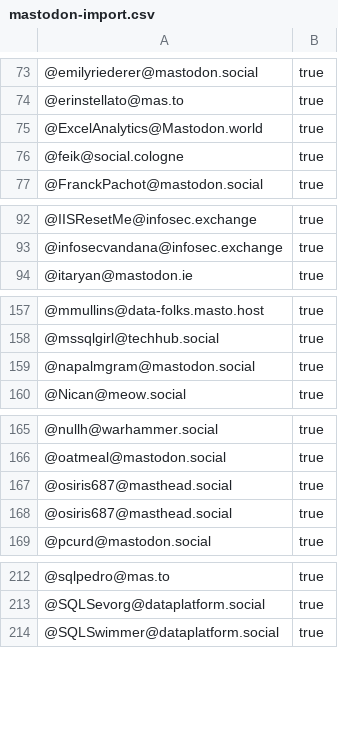
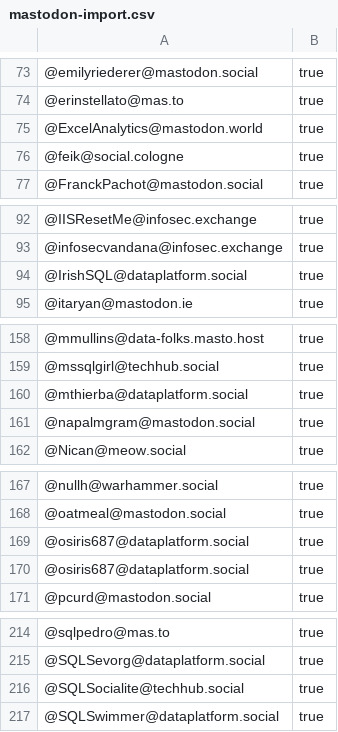
Before and after one commit to dataplat/mastodon, a CSV file: dataplat/mastodon-import.csv, drawn as a sheet; only a part is shown, gaps mark what is left out; the diff covers the shown part only.

```diff
--- a/dataplat/mastodon-import.csv
+++ b/dataplat/mastodon-import.csv
@@ -74,3 +74,3 @@
 "@erinstellato@mas.to","true"
-"@ExcelAnalytics@Mastodon.world","true"
+"@ExcelAnalytics@mastodon.world","true"
 "@feik@social.cologne","true"
@@ -93,2 +93,3 @@
 "@infosecvandana@infosec.exchange","true"
+"@IrishSQL@dataplatform.social","true"
 "@itaryan@mastodon.ie","true"
@@ -158,2 +159,3 @@
 "@mssqlgirl@techhub.social","true"
+"@mthierba@dataplatform.social","true"
 "@napalmgram@mastodon.social","true"
@@ -166,4 +168,4 @@
 "@oatmeal@mastodon.social","true"
-"@osiris687@masthead.social","true"
-"@osiris687@masthead.social","true"
+"@osiris687@dataplatform.social","true"
+"@osiris687@dataplatform.social","true"
 "@pcurd@mastodon.social","true"
@@ -213,2 +215,3 @@
 "@SQLSevorg@dataplatform.social","true"
+"@SQLSocialite@techhub.social","true"
 "@SQLSwimmer@dataplatform.social","true"
```
Also changed, not shown: 1 edited cell elsewhere in this file, dataplat/twitter-match-archive.csv.
